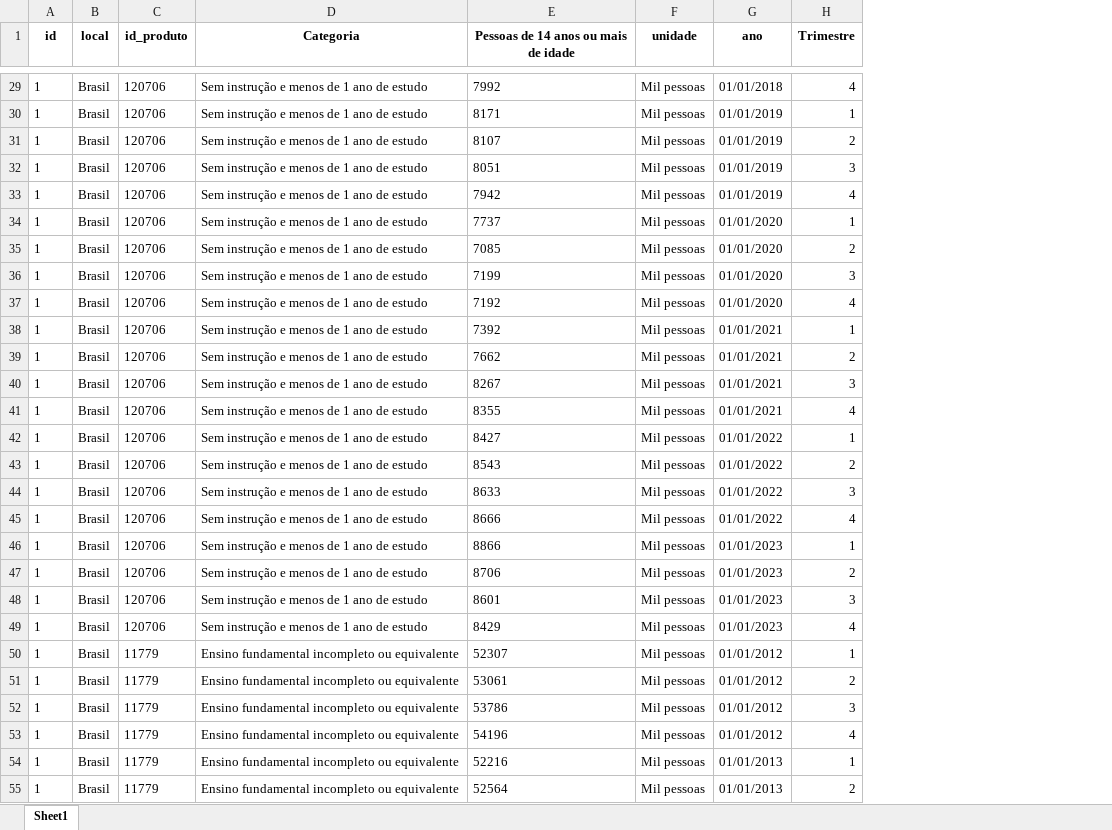
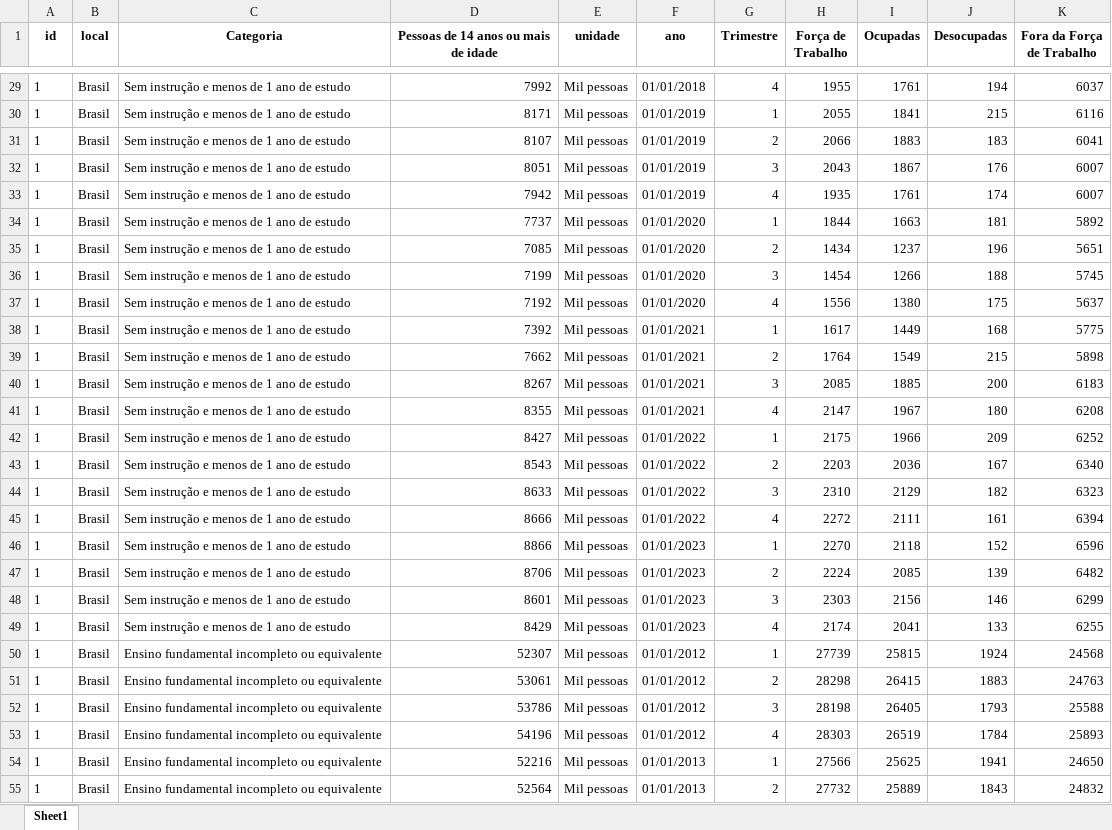
Before and after one commit to lucasfreitas25/PNAD, an Excel workbook: Planilhas/Trabalha Grau de instrução NACIONAL.xlsx, sheet Sheet1, drawn as a sheet; only a part is shown, gaps mark what is left out; values as stored, in another font and other column widths than the file's, no borders; removed rows and columns are numbered as before the commit, all else as after; the diff covers the shown part only; the diff names each change by its address in the sheet, - before the commit and + after, or states it on an @@ line.

```diff
--- a/Planilhas/Trabalha Grau de instrução NACIONAL.xlsx (sheet Sheet1)
+++ b/Planilhas/Trabalha Grau de instrução NACIONAL.xlsx (sheet Sheet1)
-column C (id_produto), rows 29-55: 120706 | 120706 | 120706 | 120706 | 120706 | 120706 | 120706 | 120706 | 120706 | 120706 | 120706 | 120706 | 120706 | 120706 | 120706 | 120706 | 120706 | 120706 | 120706 | 120706 | 120706 | 11779 | 11779 | 11779 | 11779 | 11779 | 11779
+column H (Força de Trabalho), rows 29-55: 1955 | 2055 | 2066 | 2043 | 1935 | 1844 | 1434 | 1454 | 1556 | 1617 | 1764 | 2085 | 2147 | 2175 | 2203 | 2310 | 2272 | 2270 | 2224 | 2303 | 2174 | 27739 | 28298 | 28198 | 28303 | 27566 | 27732
+column I (Ocupadas), rows 29-55: 1761 | 1841 | 1883 | 1867 | 1761 | 1663 | 1237 | 1266 | 1380 | 1449 | 1549 | 1885 | 1967 | 1966 | 2036 | 2129 | 2111 | 2118 | 2085 | 2156 | 2041 | 25815 | 26415 | 26405 | 26519 | 25625 | 25889
+column J (Desocupadas), rows 29-55: 194 | 215 | 183 | 176 | 174 | 181 | 196 | 188 | 175 | 168 | 215 | 200 | 180 | 209 | 167 | 182 | 161 | 152 | 139 | 146 | 133 | 1924 | 1883 | 1793 | 1784 | 1941 | 1843
+column K (Fora da Força de Trabalho), rows 29-55: 6037 | 6116 | 6041 | 6007 | 6007 | 5892 | 5651 | 5745 | 5637 | 5775 | 5898 | 6183 | 6208 | 6252 | 6340 | 6323 | 6394 | 6596 | 6482 | 6299 | 6255 | 24568 | 24763 | 25588 | 25893 | 24650 | 24832
-D29:D55 alignment: left
+D29:D55 alignment: right
```
Also changed, not shown: cell formats elsewhere in this sheet, PNAD NACIONAL.xlsx, Planilhas/Força de trabalho ESTADUAL.xlsx, 47 other files.
